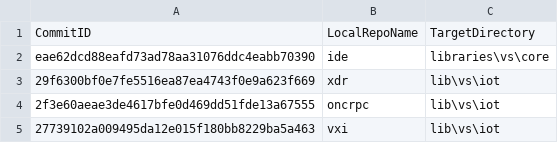
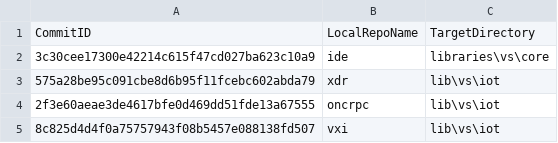
Before and after one commit to ATECoder/dn.vxi11, a CSV file: ExternalReposCommits.csv, drawn as a sheet.

```diff
--- a/ExternalReposCommits.csv
+++ b/ExternalReposCommits.csv
@@ -1,5 +1,5 @@
 CommitID,LocalRepoName,TargetDirectory
-eae62dcd88eafd73ad78aa31076ddc4eabb70390,ide,libraries\vs\core
-29f6300bf0e7fe5516ea87ea4743f0e9a623f669,xdr,lib\vs\iot
+3c30cee17300e42214c615f47cd027ba623c10a9,ide,libraries\vs\core
+575a28be95c091cbe8d6b95f11fcebc602abda79,xdr,lib\vs\iot
 2f3e60aeae3de4617bfe0d469dd51fde13a67555,oncrpc,lib\vs\iot
-27739102a009495da12e015f180bb8229ba5a463,vxi,lib\vs\iot
+8c825d4d4f0a75757943f08b5457e088138fd507,vxi,lib\vs\iot
```
Also changed, not shown: 2 other files.
